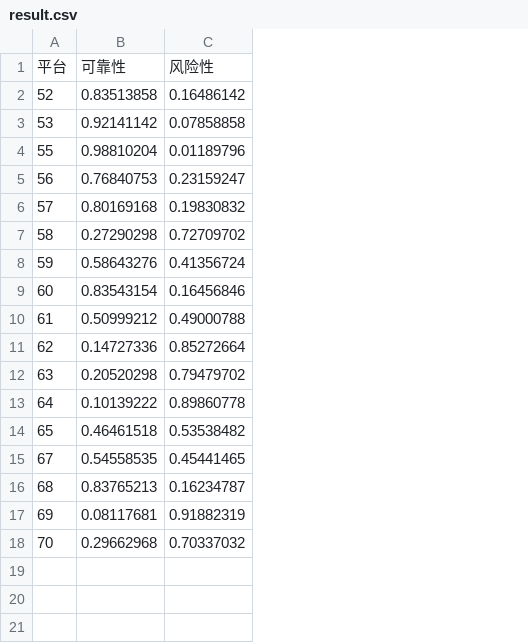
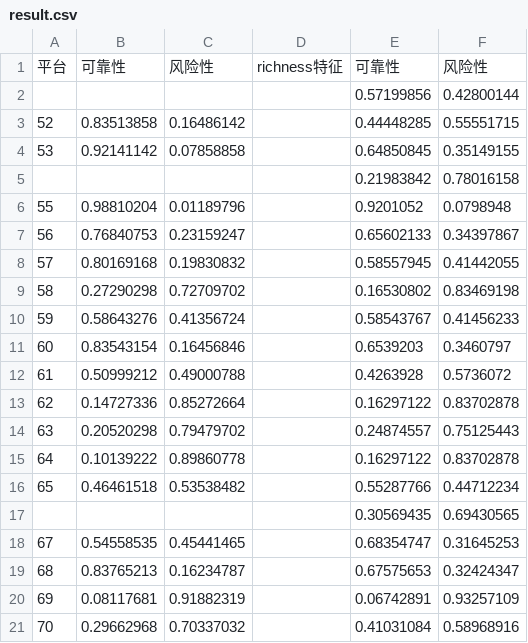
Before and after one commit to Codelegant92/RiskEvaluation, a CSV file: result.csv, drawn as a sheet; addresses are those after the commit; the diff names each change by its address in the sheet, - before the commit and + after, or states it on an @@ line.

```diff
--- a/result.csv
+++ b/result.csv
+column D, row 1: richness特征
+column E, row 1: 可靠性; rows 3-4: 0.44448285 | 0.64850845; rows 6-16: 0.9201052 | 0.65602133 | 0.58557945 | 0.16530802 | 0.58543767 | 0.6539203 | 0.4263928 | 0.16297122 | 0.24874557 | 0.16297122 | 0.55287766; rows 18-21: 0.68354747 | 0.67575653 | 0.06742891 | 0.41031084
+column F, row 1: 风险性; rows 3-4: 0.55551715 | 0.35149155; rows 6-16: 0.0798948 | 0.34397867 | 0.41442055 | 0.83469198 | 0.41456233 | 0.3460797 | 0.5736072 | 0.83702878 | 0.75125443 | 0.83702878 | 0.44712234; rows 18-21: 0.31645253 | 0.32424347 | 0.93257109 | 0.58968916
+row 2:  |  |  |  | 0.57199856 | 0.42800144
+row 5:  |  |  |  | 0.21983842 | 0.78016158
+row 17:  |  |  |  | 0.30569435 | 0.69430565
```
Also changed, not shown: 5 other files.
